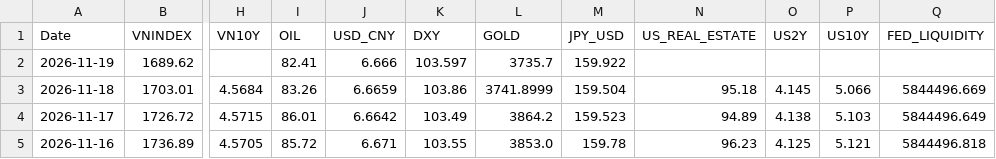
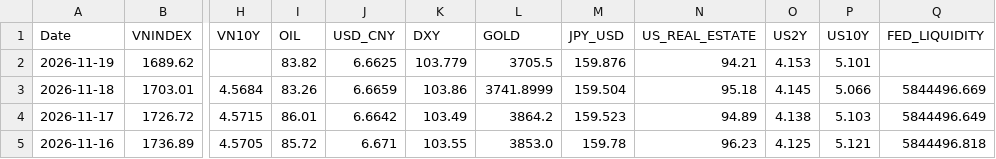
Before and after one commit to baoduonght/vnindexcycle, a CSV file: markets_database_now.csv, drawn as a sheet; only a part is shown, gaps mark what is left out; the diff names each change by its address in the sheet, - before the commit and + after, or states it on an @@ line.

```diff
--- a/markets_database_now.csv
+++ b/markets_database_now.csv
-I2 (OIL): 82.41
+I2 (OIL): 83.82
-J2 (USD_CNY): 6.666
+J2 (USD_CNY): 6.6625
-K2 (DXY): 103.597
+K2 (DXY): 103.779
-L2 (GOLD): 3735.7
+L2 (GOLD): 3705.5
-M2 (JPY_USD): 159.922
+M2 (JPY_USD): 159.876
-N2 (US_REAL_ESTATE): (empty)
+N2 (US_REAL_ESTATE): 94.21
-O2 (US2Y): (empty)
+O2 (US2Y): 4.153
-P2 (US10Y): (empty)
+P2 (US10Y): 5.101
```
Also changed, not shown: global_markets_database10years.csv, markets_database10years.csv.
